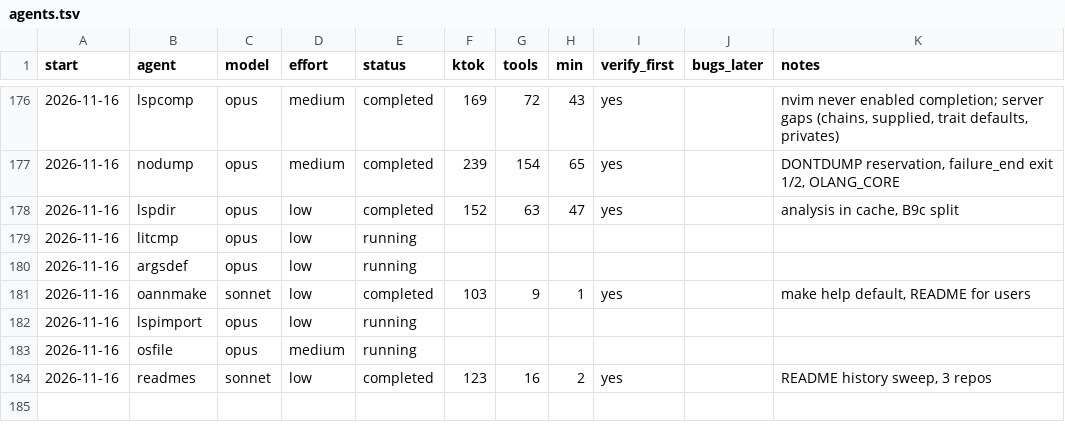
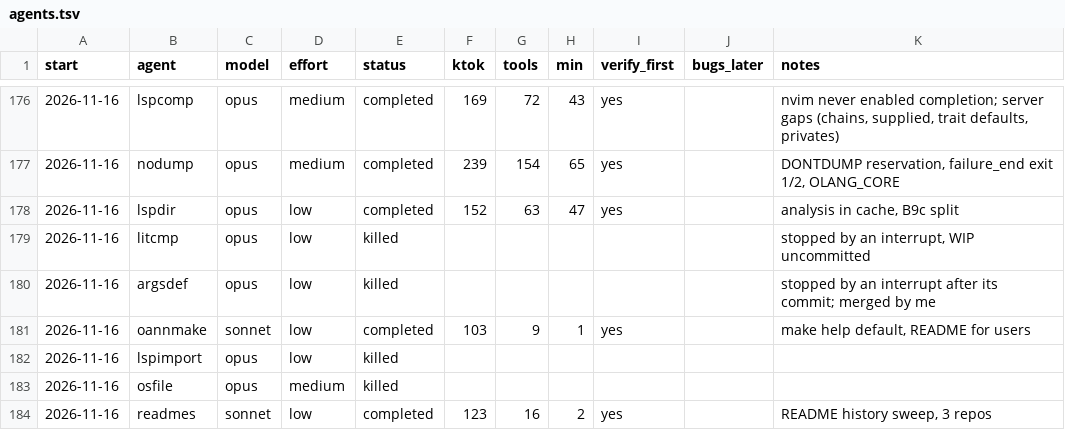
Before and after one commit to osarv/olang, a TSV file: agents.tsv, drawn as a sheet; only a part is shown, gaps mark what is left out.

Commit message:
review notes 2026-11-16T11:21:02Z

```diff
--- a/agents.tsv
+++ b/agents.tsv
@@ -178,7 +178,7 @@ start	agent	model	effort	status	ktok	tools	min	verify_first	bugs_later	notes
 2026-11-16	lspdir	opus	low	completed	152	63	47	yes		analysis in cache, B9c split
-2026-11-16	litcmp	opus	low	running
-2026-11-16	argsdef	opus	low	running
+2026-11-16	litcmp	opus	low	killed						stopped by an interrupt, WIP uncommitted
+2026-11-16	argsdef	opus	low	killed						stopped by an interrupt after its commit; merged by me
 2026-11-16	oannmake	sonnet	low	completed	103	9	1	yes		make help default, README for users
-2026-11-16	lspimport	opus	low	running
-2026-11-16	osfile	opus	medium	running
+2026-11-16	lspimport	opus	low	killed
+2026-11-16	osfile	opus	medium	killed
 2026-11-16	readmes	sonnet	low	completed	123	16	2	yes		README history sweep, 3 repos
```
